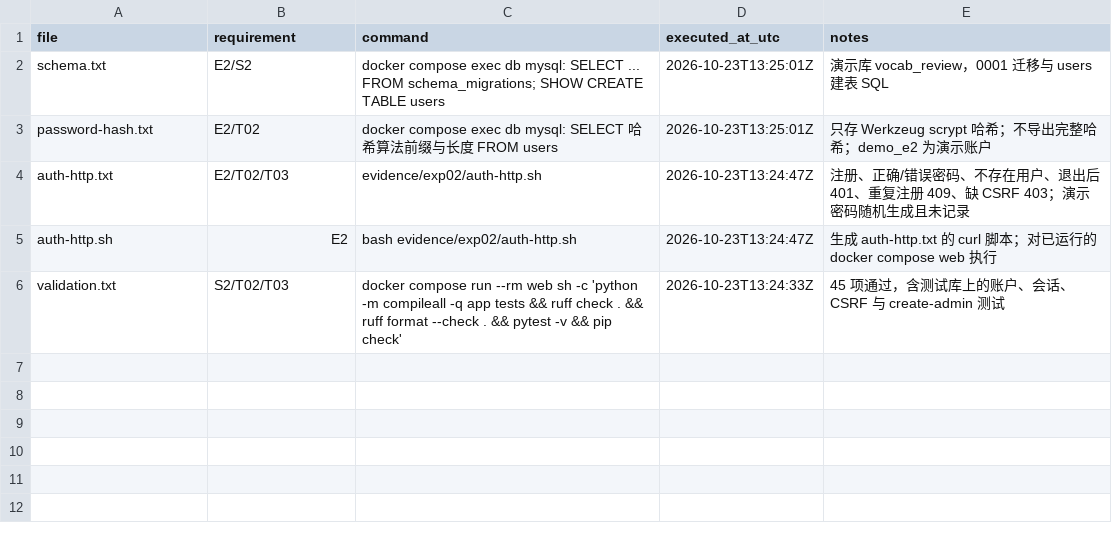
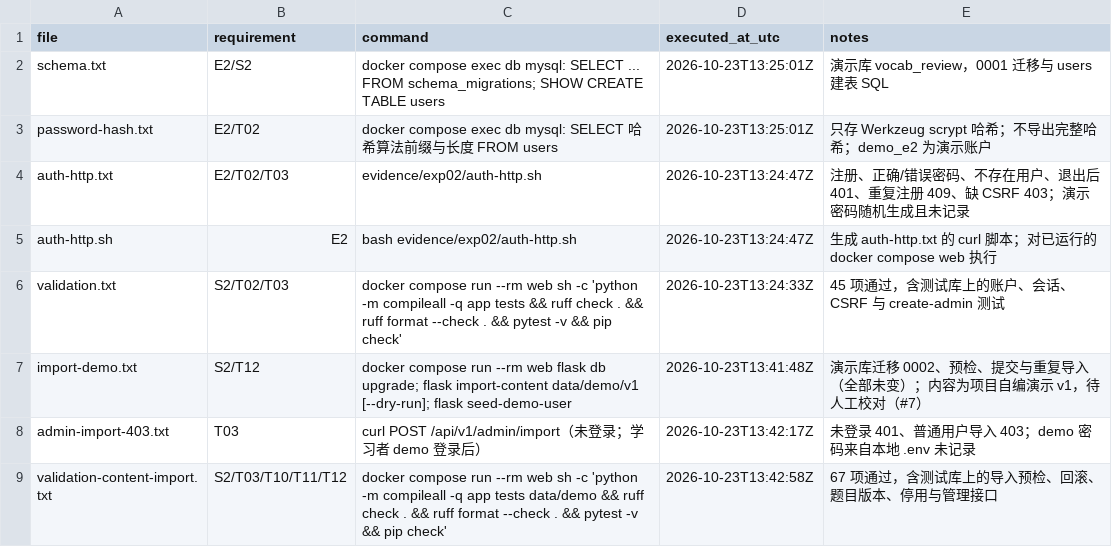
Before and after one commit to Subaru486desuwa/vocab-review, a CSV file: evidence/exp02/index.csv, drawn as a sheet.

```diff
--- a/evidence/exp02/index.csv
+++ b/evidence/exp02/index.csv
@@ -6 +6,4 @@ auth-http.sh,E2,bash evidence/exp02/auth-http.sh,2026-10-23T13:24:47Z,生成 aut
 validation.txt,S2/T02/T03,"docker compose run --rm web sh -c 'python -m compileall -q app tests && ruff check . && ruff format --check . && pytest -v && pip check'",2026-10-23T13:24:33Z,45 项通过，含测试库上的账户、会话、CSRF 与 create-admin 测试
+import-demo.txt,S2/T12,"docker compose run --rm web flask db upgrade; flask import-content data/demo/v1 [--dry-run]; flask seed-demo-user",2026-10-23T13:41:48Z,演示库迁移 0002、预检、提交与重复导入（全部未变）；内容为项目自编演示 v1，待人工校对（#7）
+admin-import-403.txt,T03,"curl POST /api/v1/admin/import（未登录；学习者 demo 登录后）",2026-10-23T13:42:17Z,未登录 401、普通用户导入 403；demo 密码来自本地 .env 未记录
+validation-content-import.txt,S2/T03/T10/T11/T12,"docker compose run --rm web sh -c 'python -m compileall -q app tests data/demo && ruff check . && ruff format --check . && pytest -v && pip check'",2026-10-23T13:42:58Z,67 项通过，含测试库上的导入预检、回滚、题目版本、停用与管理接口
```
Also changed, not shown: 29 other files.
